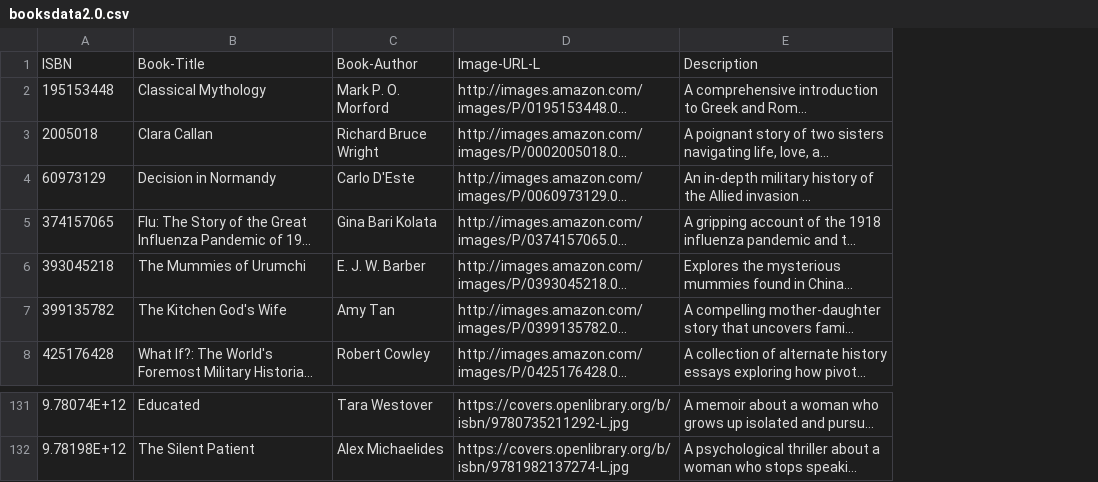
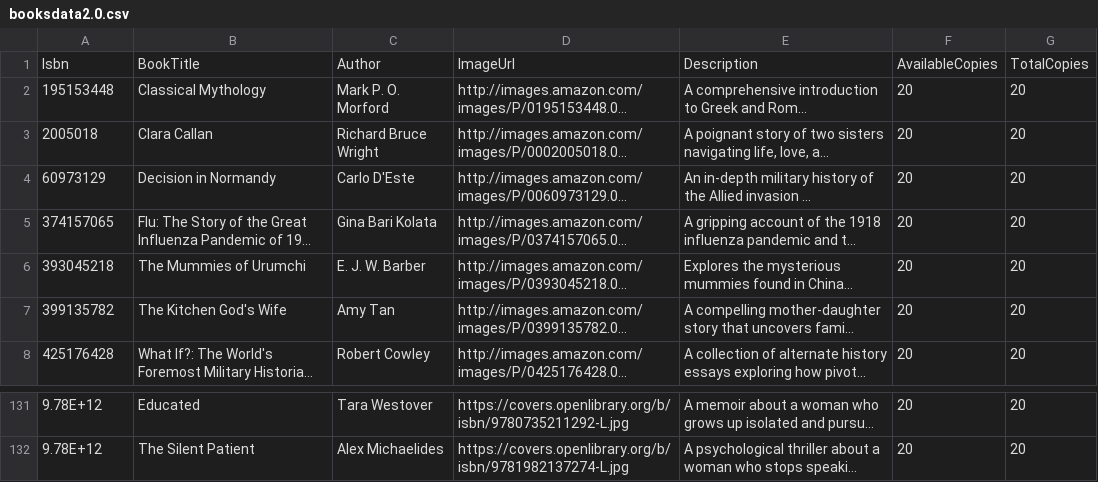
Before and after one commit to Kalyan-ww-1708/RAG-Agent-LibraryManagement, a CSV file: booksdata2.0.csv, drawn as a sheet; only a part is shown, gaps mark what is left out; long unchanged cells end in …; removed rows and columns are numbered as before the commit, all else as after; the diff covers the shown part only; the diff names each change by its address in the sheet, - before the commit and + after, or states it on an @@ line.

Commit message:
Added Gemini agent with new books data

```diff
--- a/booksdata2.0.csv
+++ b/booksdata2.0.csv
+column F, rows 2-8: all 20; rows 131-132: 20 | 20
+column G, rows 2-8: all 20; rows 131-132: 20 | 20
-row 1: ISBN | Book-Title | Book-Author | Image-URL-L | Description
+row 1: Isbn | BookTitle | Author | ImageUrl | Description | AvailableCopies | TotalCopies
-A131: 9.78074E+12
+A131: 9.78E+12
-A132: 9.78198E+12
+A132: 9.78E+12
```
Also changed, not shown: 28 edited cells elsewhere in this file, 3 other files.
